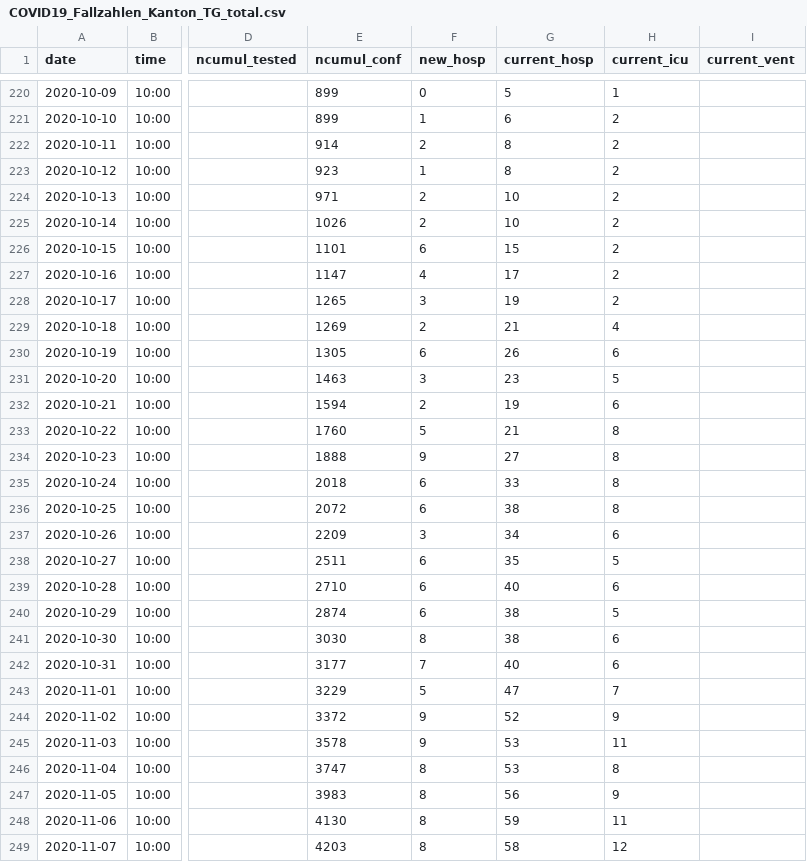
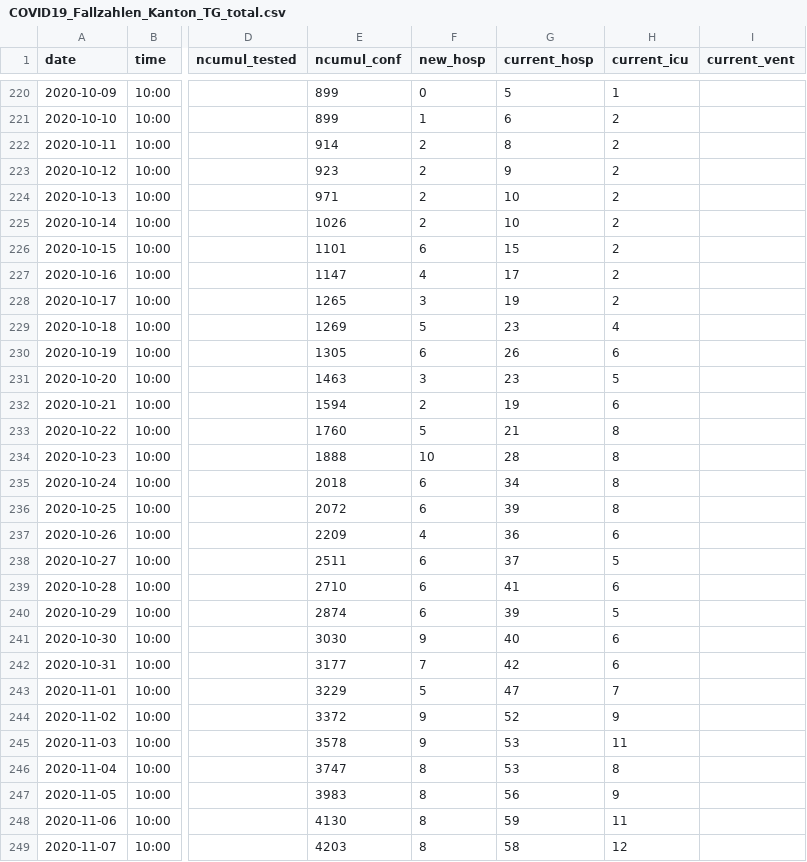
Before and after one commit to openZH/covid_19, a CSV file: fallzahlen_kanton_total_csv_v2/COVID19_Fallzahlen_Kanton_TG_total.csv, drawn as a sheet; only a part is shown, gaps mark what is left out; the diff covers the shown part only; the diff names each change by its address in the sheet, - before the commit and + after, or states it on an @@ line.

```diff
--- a/fallzahlen_kanton_total_csv_v2/COVID19_Fallzahlen_Kanton_TG_total.csv
+++ b/fallzahlen_kanton_total_csv_v2/COVID19_Fallzahlen_Kanton_TG_total.csv
-F223 (new_hosp): 1
+F223 (new_hosp): 2
-G223 (current_hosp): 8
+G223 (current_hosp): 9
-F229 (new_hosp): 2
+F229 (new_hosp): 5
-G229 (current_hosp): 21
+G229 (current_hosp): 23
-F234 (new_hosp): 9
+F234 (new_hosp): 10
-G234 (current_hosp): 27
+G234 (current_hosp): 28
-G235 (current_hosp): 33
+G235 (current_hosp): 34
-G236 (current_hosp): 38
+G236 (current_hosp): 39
-F237 (new_hosp): 3
+F237 (new_hosp): 4
-G237 (current_hosp): 34
+G237 (current_hosp): 36
-G238 (current_hosp): 35
+G238 (current_hosp): 37
-G239 (current_hosp): 40
+G239 (current_hosp): 41
-G240 (current_hosp): 38
+G240 (current_hosp): 39
-F241 (new_hosp): 8
+F241 (new_hosp): 9
-G241 (current_hosp): 38
+G241 (current_hosp): 40
-G242 (current_hosp): 40
+G242 (current_hosp): 42
```
Also changed, not shown: 1 added row and 26 edited cells elsewhere in this file.
